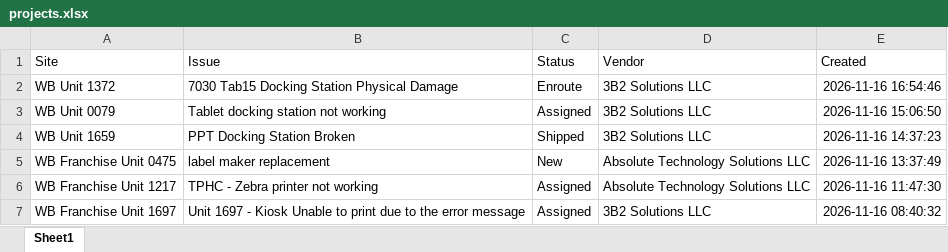
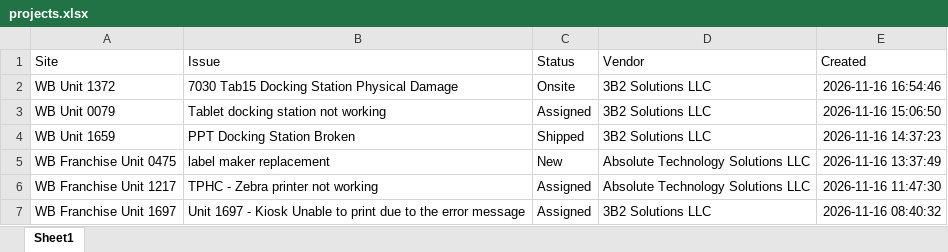
Before and after one commit to lcee210/tech-depot-hud, an Excel workbook: projects.xlsx, sheet Sheet1, drawn as a sheet; values as stored, in another font and other column widths than the file's, no borders; the diff names each change by its address in the sheet, - before the commit and + after, or states it on an @@ line.

```diff
--- a/projects.xlsx (sheet Sheet1)
+++ b/projects.xlsx (sheet Sheet1)
-C2 (Status): Enroute
+C2 (Status): Onsite
```
Also changed, not shown: data.xlsx, 1 other file.
